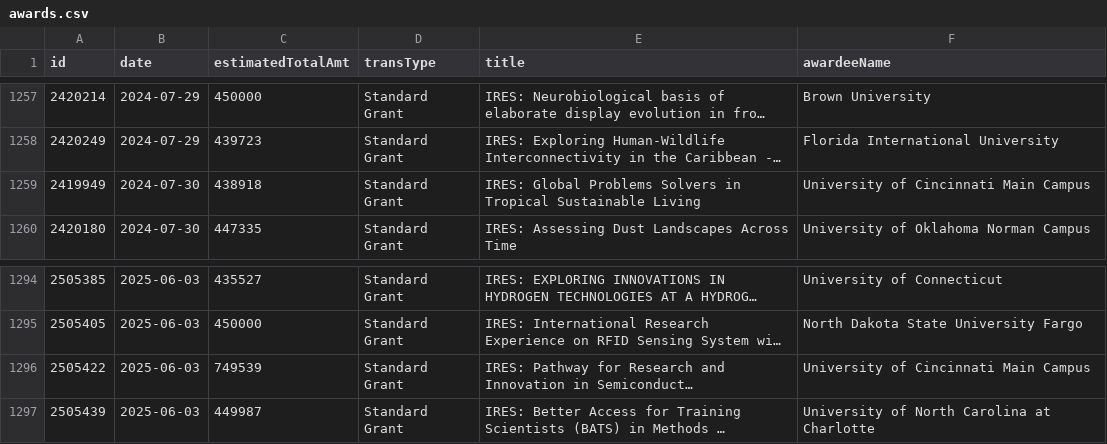
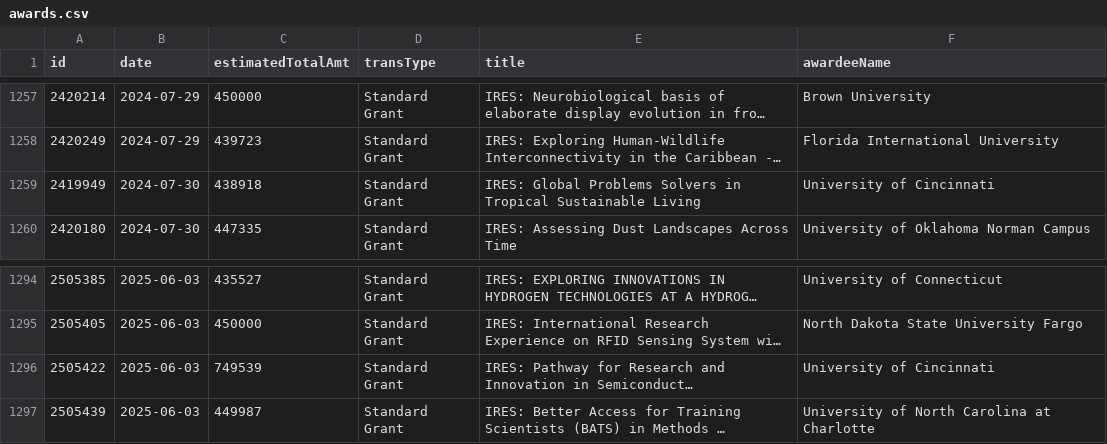
Before and after one commit to jpwolfson/science-funding-dashboard, a CSV file: data/nsf/od/oise/awards.csv, drawn as a sheet; only a part is shown, gaps mark what is left out; long unchanged cells end in …; the diff names each change by its address in the sheet, - before the commit and + after, or states it on an @@ line.

```diff
--- a/data/nsf/od/oise/awards.csv
+++ b/data/nsf/od/oise/awards.csv
-F1259 (awardeeName): University of Cincinnati Main Campus
+F1259 (awardeeName): University of Cincinnati
-F1296 (awardeeName): University of Cincinnati Main Campus
+F1296 (awardeeName): University of Cincinnati
```
Also changed, not shown: 1 other file.
